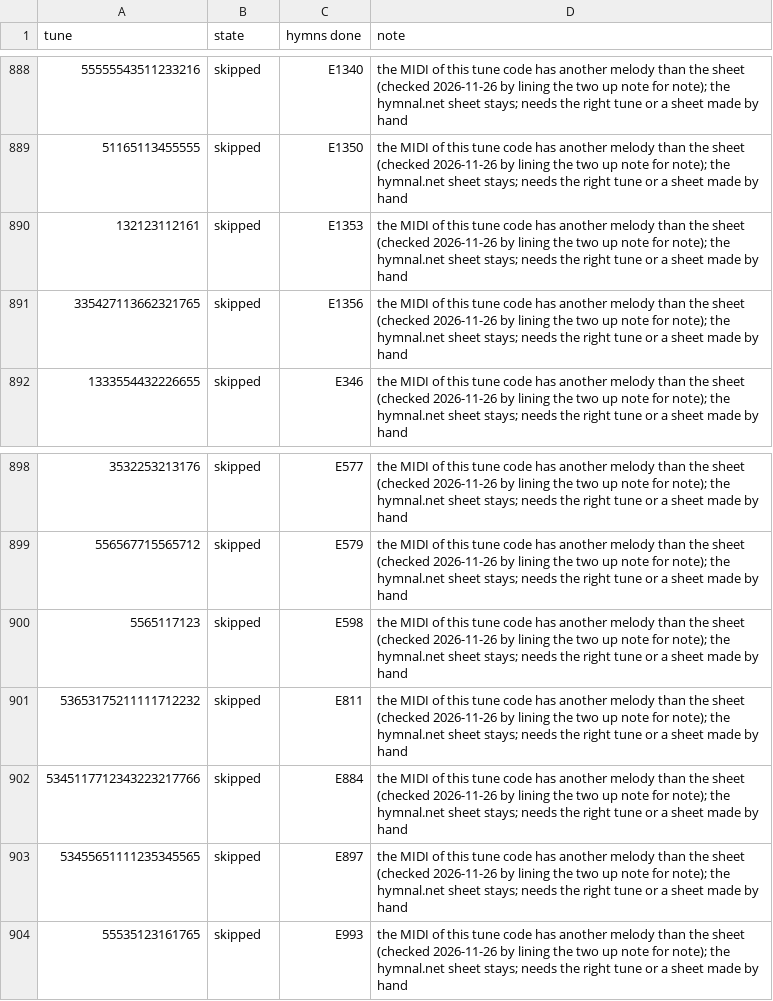
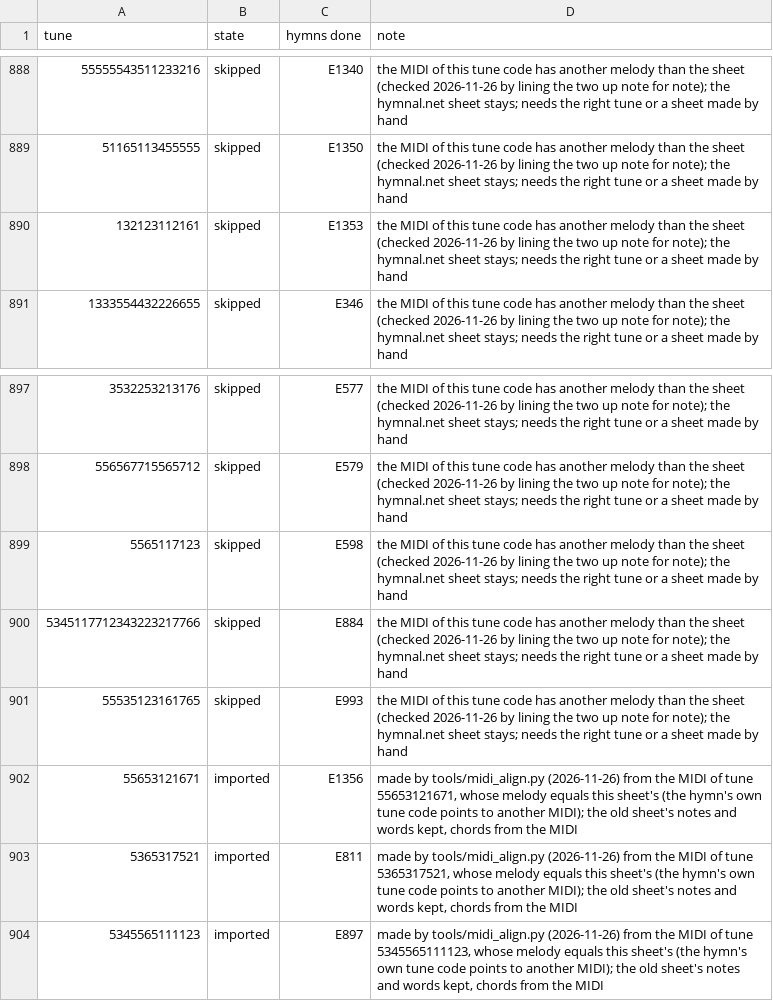
Before and after one commit to lemuelinchrist/hymnsforandroid, a TSV file: tools/classicHymnsMigration/STATUS.tsv, drawn as a sheet; only a part is shown, gaps mark what is left out; removed rows and columns are numbered as before the commit, all else as after; the diff names each change by its address in the sheet, - before the commit and + after, or states it on an @@ line.

```diff
--- a/tools/classicHymnsMigration/STATUS.tsv
+++ b/tools/classicHymnsMigration/STATUS.tsv
-row 891: 335427113662321765 | skipped | E1356 | the MIDI of this tune code has another melody than the sheet (checked 2026-11-26 by lining the two up note for note); the hymnal.net sheet stays; needs the right tune or a sheet made by hand
-row 901: 53653175211111712232 | skipped | E811 | the MIDI of this tune code has another melody than the sheet (checked 2026-11-26 by lining the two up note for note); the hymnal.net sheet stays; needs the right tune or a sheet made by hand
-row 903: 53455651111235345565 | skipped | E897 | the MIDI of this tune code has another melody than the sheet (checked 2026-11-26 by lining the two up note for note); the hymnal.net sheet stays; needs the right tune or a sheet made by hand
+row 902: 55653121671 | imported | E1356 | made by tools/midi_align.py (2026-11-26) from the MIDI of tune 55653121671, whose melody equals this sheet's (the hymn's own tune code points to another MIDI); the old sheet's notes and words kept, chords from the MIDI
+row 903: 5365317521 | imported | E811 | made by tools/midi_align.py (2026-11-26) from the MIDI of tune 5365317521, whose melody equals this sheet's (the hymn's own tune code points to another MIDI); the old sheet's notes and words kept, chords from the MIDI
+row 904: 5345565111123 | imported | E897 | made by tools/midi_align.py (2026-11-26) from the MIDI of tune 5345565111123, whose melody equals this sheet's (the hymn's own tune code points to another MIDI); the old sheet's notes and words kept, chords from the MIDI
```
Also changed, not shown: 4 other files.
